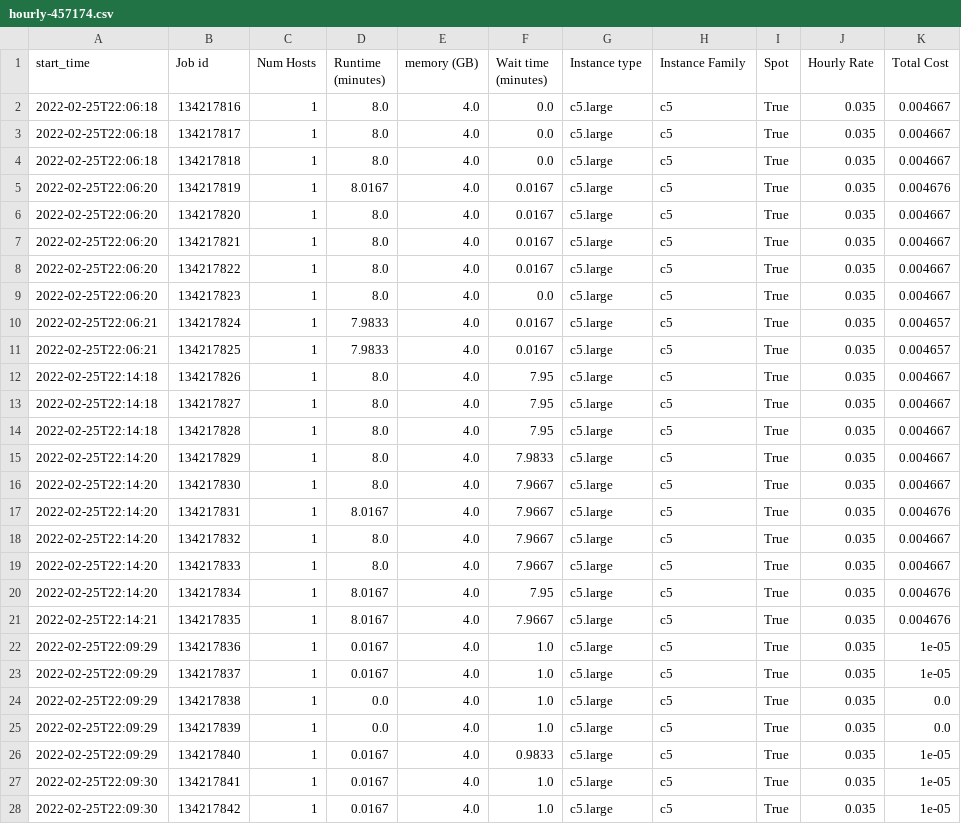
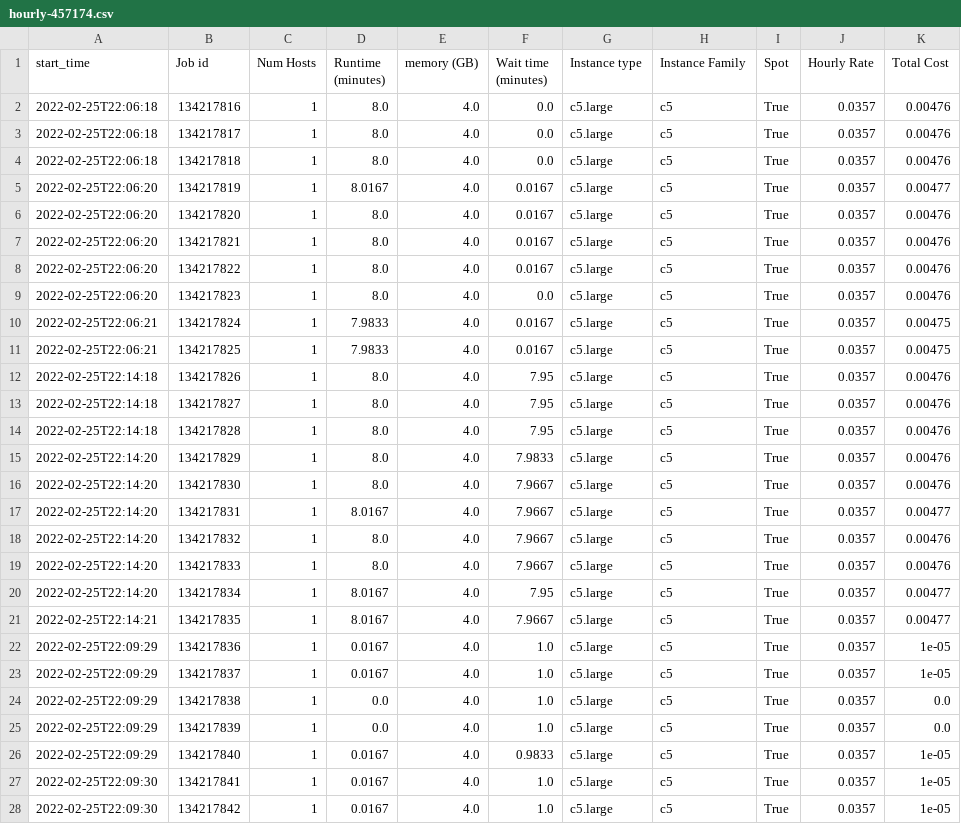
Before and after one commit to aws-samples/hpc-cost-simulator, a CSV file: test_files/JobAnalyzer/slurm/hourly-457174.csv, drawn as a sheet; only a part is shown; the diff covers the shown part only.

```diff
--- a/test_files/JobAnalyzer/slurm/hourly-457174.csv
+++ b/test_files/JobAnalyzer/slurm/hourly-457174.csv
@@ -1,28 +1,28 @@
 start_time,Job id,Num Hosts,Runtime (minutes),memory (GB),Wait time (minutes),Instance type,Instance Family,Spot,Hourly Rate,Total Cost
-2022-02-25T22:06:18,134217816,1,8.0,4.0,0.0,c5.large,c5,True,0.035,0.004667
-2022-02-25T22:06:18,134217817,1,8.0,4.0,0.0,c5.large,c5,True,0.035,0.004667
-2022-02-25T22:06:18,134217818,1,8.0,4.0,0.0,c5.large,c5,True,0.035,0.004667
-2022-02-25T22:06:20,134217819,1,8.0167,4.0,0.0167,c5.large,c5,True,0.035,0.004676
-2022-02-25T22:06:20,134217820,1,8.0,4.0,0.0167,c5.large,c5,True,0.035,0.004667
-2022-02-25T22:06:20,134217821,1,8.0,4.0,0.0167,c5.large,c5,True,0.035,0.004667
-2022-02-25T22:06:20,134217822,1,8.0,4.0,0.0167,c5.large,c5,True,0.035,0.004667
-2022-02-25T22:06:20,134217823,1,8.0,4.0,0.0,c5.large,c5,True,0.035,0.004667
-2022-02-25T22:06:21,134217824,1,7.9833,4.0,0.0167,c5.large,c5,True,0.035,0.004657
-2022-02-25T22:06:21,134217825,1,7.9833,4.0,0.0167,c5.large,c5,True,0.035,0.004657
-2022-02-25T22:14:18,134217826,1,8.0,4.0,7.95,c5.large,c5,True,0.035,0.004667
-2022-02-25T22:14:18,134217827,1,8.0,4.0,7.95,c5.large,c5,True,0.035,0.004667
-2022-02-25T22:14:18,134217828,1,8.0,4.0,7.95,c5.large,c5,True,0.035,0.004667
-2022-02-25T22:14:20,134217829,1,8.0,4.0,7.9833,c5.large,c5,True,0.035,0.004667
-2022-02-25T22:14:20,134217830,1,8.0,4.0,7.9667,c5.large,c5,True,0.035,0.004667
-2022-02-25T22:14:20,134217831,1,8.0167,4.0,7.9667,c5.large,c5,True,0.035,0.004676
-2022-02-25T22:14:20,134217832,1,8.0,4.0,7.9667,c5.large,c5,True,0.035,0.004667
-2022-02-25T22:14:20,134217833,1,8.0,4.0,7.9667,c5.large,c5,True,0.035,0.004667
-2022-02-25T22:14:20,134217834,1,8.0167,4.0,7.95,c5.large,c5,True,0.035,0.004676
-2022-02-25T22:14:21,134217835,1,8.0167,4.0,7.9667,c5.large,c5,True,0.035,0.004676
-2022-02-25T22:09:29,134217836,1,0.0167,4.0,1.0,c5.large,c5,True,0.035,1e-05
-2022-02-25T22:09:29,134217837,1,0.0167,4.0,1.0,c5.large,c5,True,0.035,1e-05
-2022-02-25T22:09:29,134217838,1,0.0,4.0,1.0,c5.large,c5,True,0.035,0.0
-2022-02-25T22:09:29,134217839,1,0.0,4.0,1.0,c5.large,c5,True,0.035,0.0
-2022-02-25T22:09:29,134217840,1,0.0167,4.0,0.9833,c5.large,c5,True,0.035,1e-05
-2022-02-25T22:09:30,134217841,1,0.0167,4.0,1.0,c5.large,c5,True,0.035,1e-05
-2022-02-25T22:09:30,134217842,1,0.0167,4.0,1.0,c5.large,c5,True,0.035,1e-05
+2022-02-25T22:06:18,134217816,1,8.0,4.0,0.0,c5.large,c5,True,0.0357,0.00476
+2022-02-25T22:06:18,134217817,1,8.0,4.0,0.0,c5.large,c5,True,0.0357,0.00476
+2022-02-25T22:06:18,134217818,1,8.0,4.0,0.0,c5.large,c5,True,0.0357,0.00476
+2022-02-25T22:06:20,134217819,1,8.0167,4.0,0.0167,c5.large,c5,True,0.0357,0.00477
+2022-02-25T22:06:20,134217820,1,8.0,4.0,0.0167,c5.large,c5,True,0.0357,0.00476
+2022-02-25T22:06:20,134217821,1,8.0,4.0,0.0167,c5.large,c5,True,0.0357,0.00476
+2022-02-25T22:06:20,134217822,1,8.0,4.0,0.0167,c5.large,c5,True,0.0357,0.00476
+2022-02-25T22:06:20,134217823,1,8.0,4.0,0.0,c5.large,c5,True,0.0357,0.00476
+2022-02-25T22:06:21,134217824,1,7.9833,4.0,0.0167,c5.large,c5,True,0.0357,0.00475
+2022-02-25T22:06:21,134217825,1,7.9833,4.0,0.0167,c5.large,c5,True,0.0357,0.00475
+2022-02-25T22:14:18,134217826,1,8.0,4.0,7.95,c5.large,c5,True,0.0357,0.00476
+2022-02-25T22:14:18,134217827,1,8.0,4.0,7.95,c5.large,c5,True,0.0357,0.00476
+2022-02-25T22:14:18,134217828,1,8.0,4.0,7.95,c5.large,c5,True,0.0357,0.00476
+2022-02-25T22:14:20,134217829,1,8.0,4.0,7.9833,c5.large,c5,True,0.0357,0.00476
+2022-02-25T22:14:20,134217830,1,8.0,4.0,7.9667,c5.large,c5,True,0.0357,0.00476
+2022-02-25T22:14:20,134217831,1,8.0167,4.0,7.9667,c5.large,c5,True,0.0357,0.00477
+2022-02-25T22:14:20,134217832,1,8.0,4.0,7.9667,c5.large,c5,True,0.0357,0.00476
+2022-02-25T22:14:20,134217833,1,8.0,4.0,7.9667,c5.large,c5,True,0.0357,0.00476
+2022-02-25T22:14:20,134217834,1,8.0167,4.0,7.95,c5.large,c5,True,0.0357,0.00477
+2022-02-25T22:14:21,134217835,1,8.0167,4.0,7.9667,c5.large,c5,True,0.0357,0.00477
+2022-02-25T22:09:29,134217836,1,0.0167,4.0,1.0,c5.large,c5,True,0.0357,1e-05
+2022-02-25T22:09:29,134217837,1,0.0167,4.0,1.0,c5.large,c5,True,0.0357,1e-05
+2022-02-25T22:09:29,134217838,1,0.0,4.0,1.0,c5.large,c5,True,0.0357,0.0
+2022-02-25T22:09:29,134217839,1,0.0,4.0,1.0,c5.large,c5,True,0.0357,0.0
+2022-02-25T22:09:29,134217840,1,0.0167,4.0,0.9833,c5.large,c5,True,0.0357,1e-05
+2022-02-25T22:09:30,134217841,1,0.0167,4.0,1.0,c5.large,c5,True,0.0357,1e-05
+2022-02-25T22:09:30,134217842,1,0.0167,4.0,1.0,c5.large,c5,True,0.0357,1e-05
```
Also changed, not shown: 3 edited cells elsewhere in this file, test_files/JobAnalyzer/accelerator/hourly-458299.csv, test_files/JobAnalyzer/lsf/hourly-456641.csv, 37 other files.
